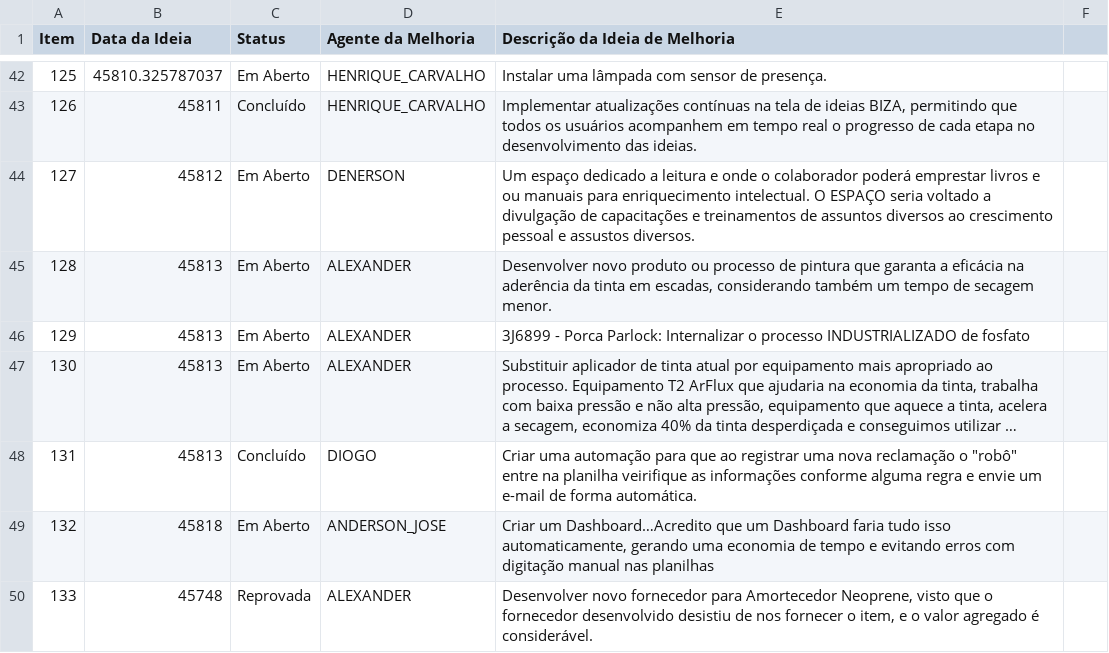
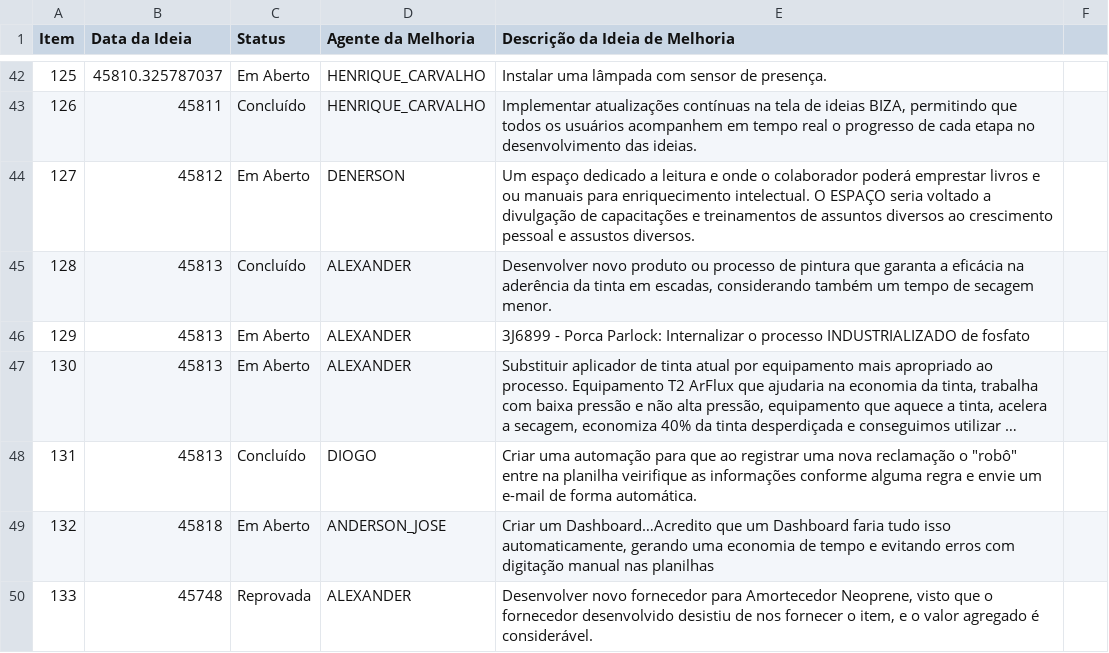
Before and after one commit to Dodoccb/Catalogo-BIZA, a CSV file: FOR.BIZA.SGI.csv, drawn as a sheet; only a part is shown, gaps mark what is left out; long unchanged cells end in ….

```diff
--- a/FOR.BIZA.SGI.csv
+++ b/FOR.BIZA.SGI.csv
@@ -44,3 +44,3 @@ Item;Data da Ideia;Status;Agente da Melhoria;Descrição da Ideia de Melhoria
 127;45812;Em Aberto;DENERSON;Um espaço dedicado a leitura e onde o colaborador poderá emprestar livros e ou manuais para enriquecimento intelectual.  O ESPAÇO seria voltado a divulgação de capacitações e treinamentos de assuntos  diversos ao crescimento pessoal e assustos diversos.
-128;45813;Em Aberto;ALEXANDER;Desenvolver novo produto ou processo de pintura que garanta a eficácia na aderência da tinta em escadas, considerando também um tempo de secagem menor.
+128;45813;Concluído;ALEXANDER;Desenvolver novo produto ou processo de pintura que garanta a eficácia na aderência da tinta em escadas, considerando também um tempo de secagem menor.
 129;45813;Em Aberto;ALEXANDER;3J6899 - Porca Parlock: Internalizar o processo INDUSTRIALIZADO de fosfato
```
